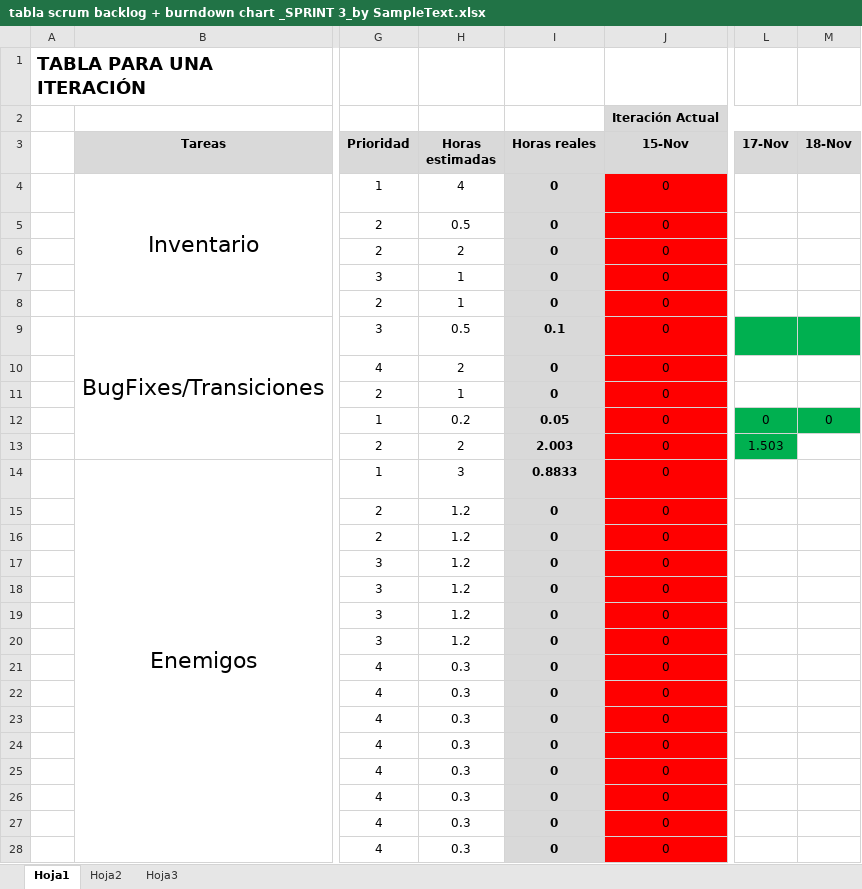
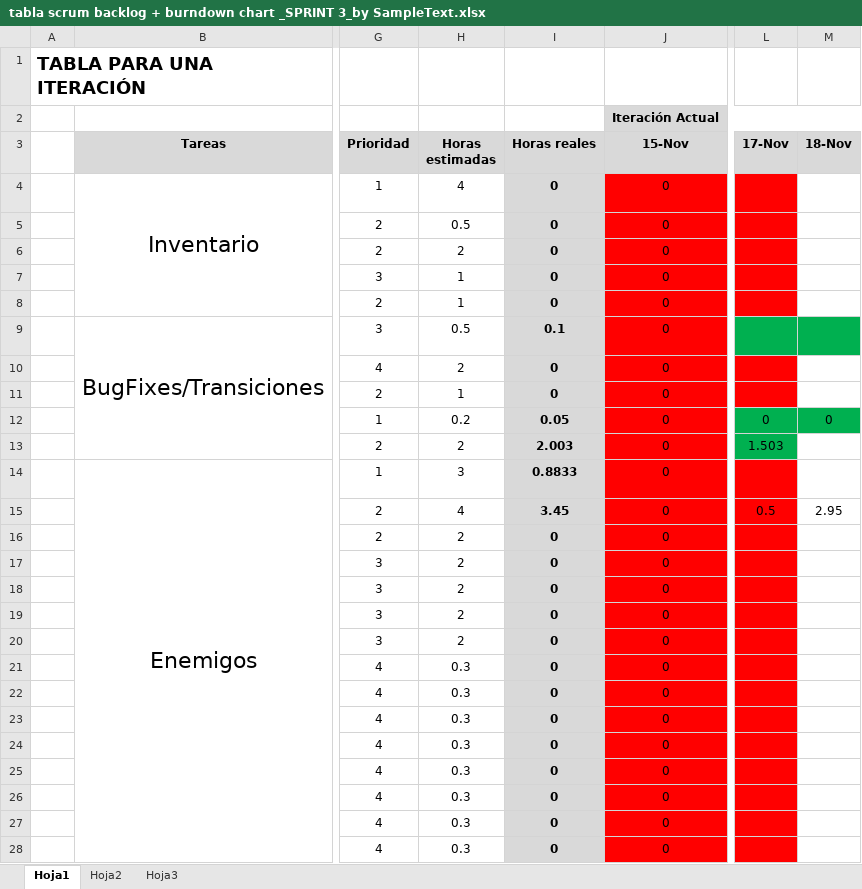
Before and after one commit to devildrake/MAP_LegendOfRadev, an Excel workbook: tabla scrum backlog + burndown chart _SPRINT 3_by SampleText.xlsx, sheet Hoja1, drawn as a sheet; only a part is shown, gaps mark what is left out; values as stored, in another font and other column widths than the file's, no borders; charts and pictures not drawn; the diff covers the shown part only; the diff names each change by its address in the sheet, - before the commit and + after, or states it on an @@ line.

```diff
--- a/tabla scrum backlog + burndown chart _SPRINT 3_by SampleText.xlsx (sheet Hoja1)
+++ b/tabla scrum backlog + burndown chart _SPRINT 3_by SampleText.xlsx (sheet Hoja1)
-L4:L8 fill: none
+L4:L8 fill: #FF0000
-L10:L11 fill: none
+L10:L11 fill: #FF0000
-L14:L28 fill: none
+L14:L28 fill: #FF0000
-H15 (Horas estimadas): 1.2
+H15 (Horas estimadas): 4
-I15 (Horas reales): 0
+I15 (Horas reales): 3.45
-L15 (17-Nov): (empty)
+L15 (17-Nov): 0.5
-M15 (18-Nov): (empty)
+M15 (18-Nov): 2.95
-H16:H20 (Horas estimadas): 1.2
+H16:H20 (Horas estimadas): 2
```
Also changed, not shown: 1 added row, 1 removed row, 5 edited cells and cell formats elsewhere in this sheet, charts or pictures, 6 other files.
